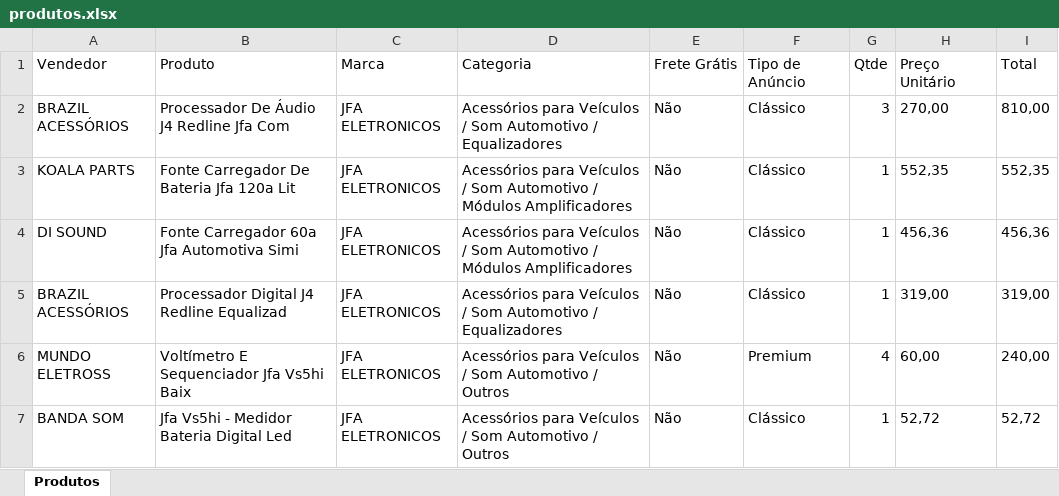
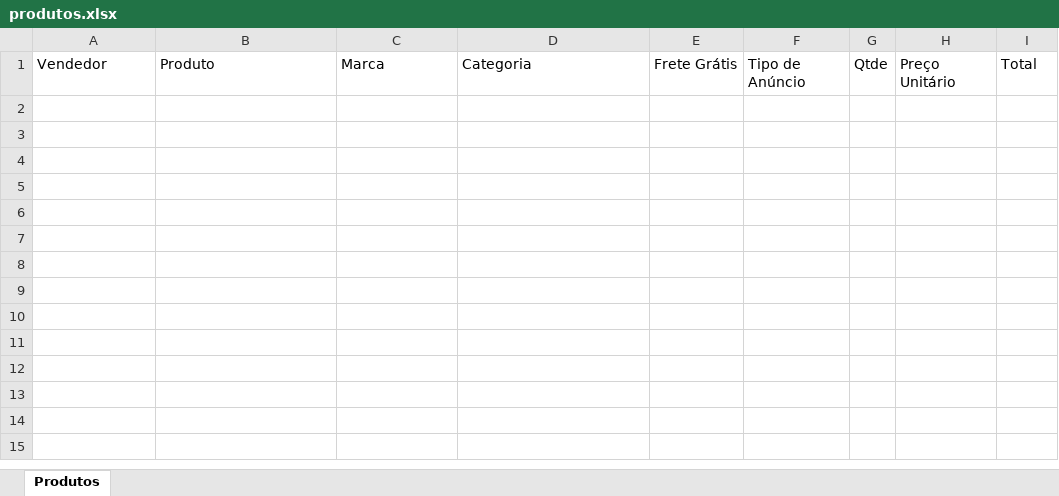
Before and after one commit to ArthurDuarte77/MARKET-SHARE, an Excel workbook: produtos.xlsx, sheet Produtos, drawn as a sheet; values as stored, in another font and other column widths than the file's, no borders; the diff names each change by its address in the sheet, - before the commit and + after, or states it on an @@ line.

```diff
--- a/produtos.xlsx (sheet Produtos)
+++ b/produtos.xlsx (sheet Produtos)
-row 2: BRAZIL ACESSÓRIOS | Processador De Áudio J4 Redline Jfa Com | JFA ELETRONICOS | Acessórios para Veículos / Som Automotivo / Equalizadores | Não | Clássico | 3 | 270,00 | 810,00
-row 3: KOALA PARTS | Fonte Carregador De Bateria Jfa 120a Lit | JFA ELETRONICOS | Acessórios para Veículos / Som Automotivo / Módulos Amplificadores | Não | Clássico | 1 | 552,35 | 552,35
-row 4: DI SOUND | Fonte Carregador 60a Jfa Automotiva Simi | JFA ELETRONICOS | Acessórios para Veículos / Som Automotivo / Módulos Amplificadores | Não | Clássico | 1 | 456,36 | 456,36
-row 5: BRAZIL ACESSÓRIOS | Processador Digital J4 Redline Equalizad | JFA ELETRONICOS | Acessórios para Veículos / Som Automotivo / Equalizadores | Não | Clássico | 1 | 319,00 | 319,00
-row 6: MUNDO ELETROSS | Voltímetro E Sequenciador Jfa Vs5hi Baix | JFA ELETRONICOS | Acessórios para Veículos / Som Automotivo / Outros | Não | Premium | 4 | 60,00 | 240,00
-row 7: BANDA SOM | Jfa Vs5hi - Medidor Bateria Digital Led | JFA ELETRONICOS | Acessórios para Veículos / Som Automotivo / Outros | Não | Clássico | 1 | 52,72 | 52,72
```
Also changed, not shown: modelos_jfa.xlsx, modelos_stetson.xlsx, 3 other files.
